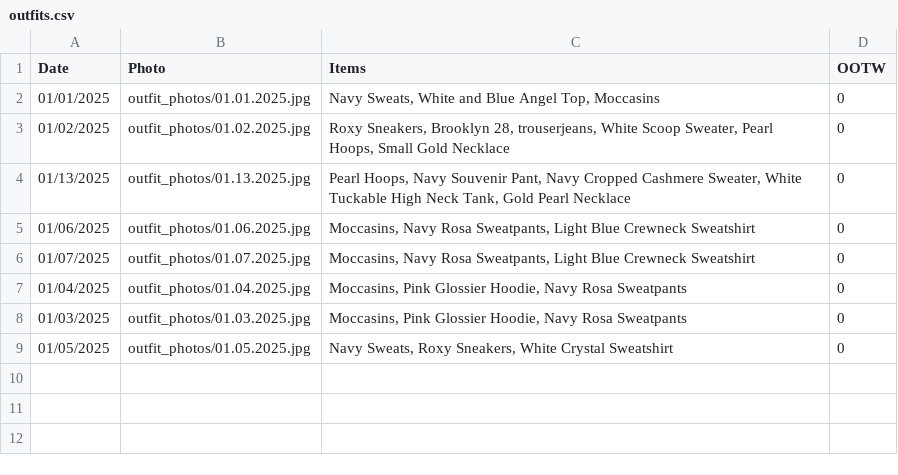
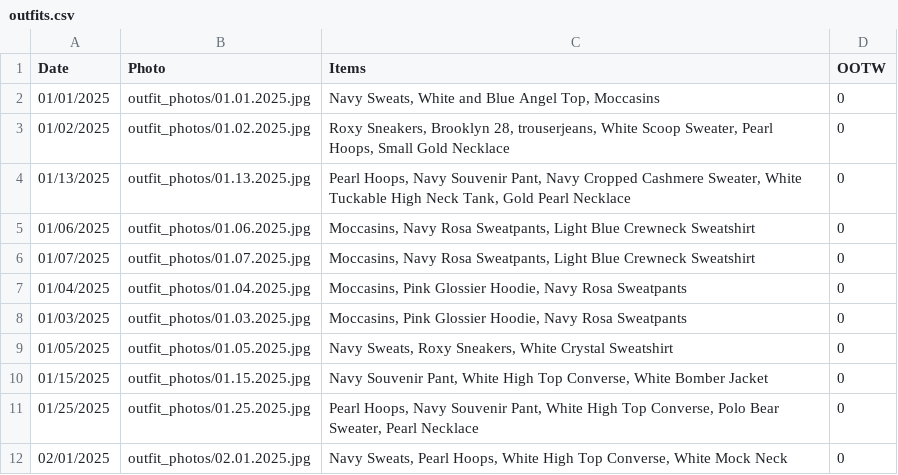
Before and after one commit to laureneterno/365-days-of-style, a CSV file: data/outfits.csv, drawn as a sheet; the diff names each change by its address in the sheet, - before the commit and + after, or states it on an @@ line.

```diff
--- a/data/outfits.csv
+++ b/data/outfits.csv
+row 10: 01/15/2025 | outfit_photos/01.15.2025.jpg | Navy Souvenir Pant, White High Top Converse, White Bomber Jacket | 0
+row 11: 01/25/2025 | outfit_photos/01.25.2025.jpg | Pearl Hoops, Navy Souvenir Pant, White High Top Converse, Polo Bear Sweater, Pearl Necklace | 0
+row 12: 02/01/2025 | outfit_photos/02.01.2025.jpg | Navy Sweats, Pearl Hoops, White High Top Converse, White Mock Neck | 0
```
Also changed, not shown: data/clothes.csv, 15 other files.
